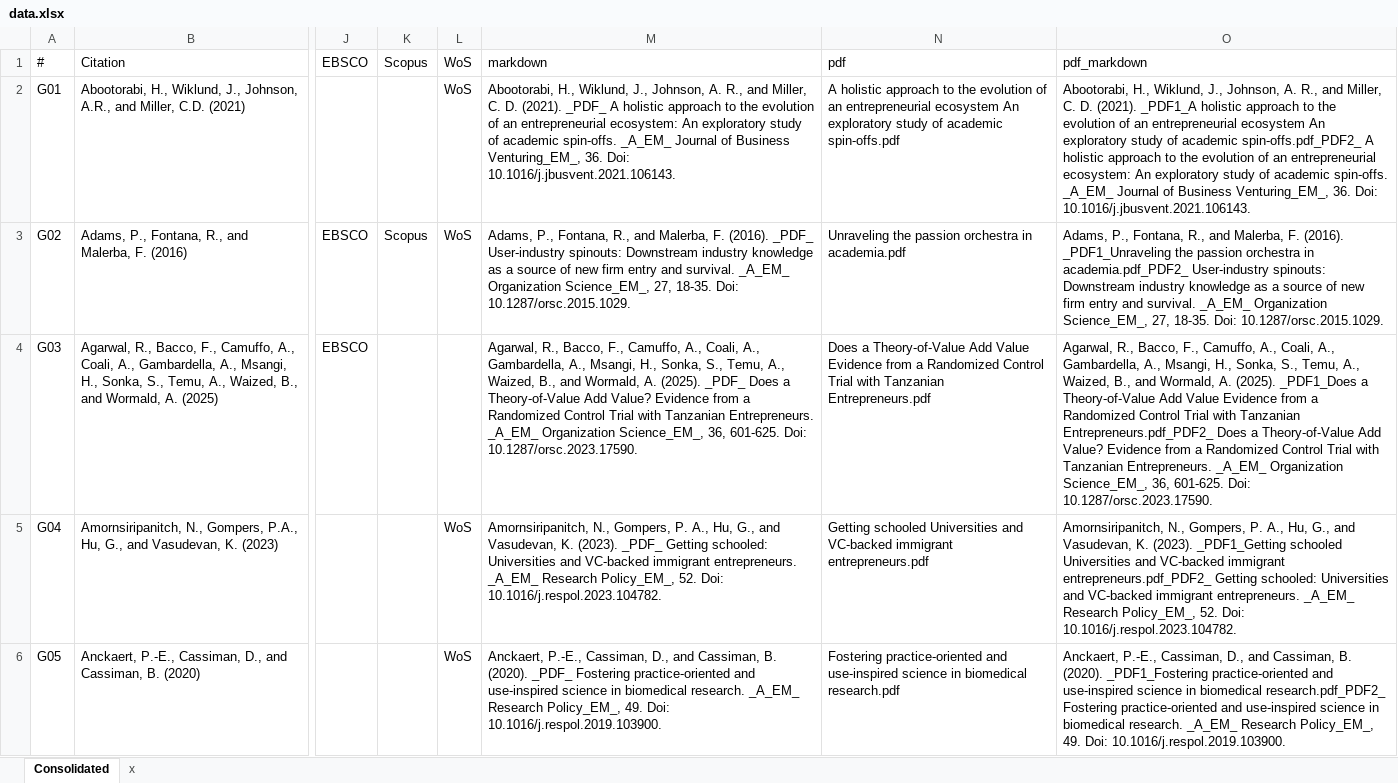
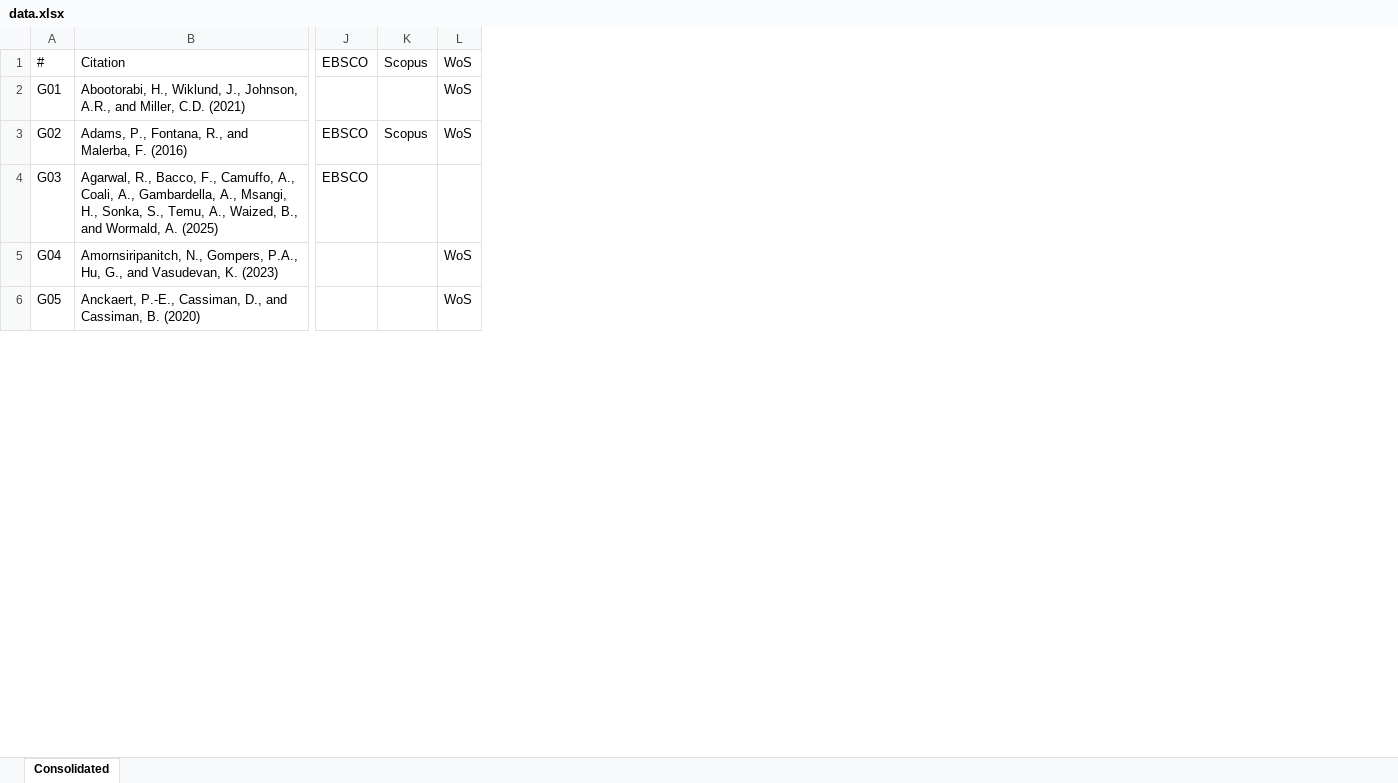
Before and after one commit to Joe-Chan-iStudio-Ltd/researchplymouth, an Excel workbook: slr/ei/data.xlsx, sheet Consolidated, drawn as a sheet; only a part is shown, gaps mark what is left out; values as stored, in another font and other column widths than the file's, no borders; the diff names each change by its address in the sheet, - before the commit and + after, or states it on an @@ line.

```diff
--- a/slr/ei/data.xlsx (sheet Consolidated)
+++ b/slr/ei/data.xlsx (sheet Consolidated)
-sheet tab: x
-column M, rows 1-6: markdown | Abootorabi, H., Wiklund, J., Johnson, A. R., and Miller, C. D. (2021). _PDF_ A holistic approach to the evolution of an entrepreneurial ecosystem: An exploratory study of academic spin-offs. _A_EM_ Journal of Business Venturing_EM_, 36. Doi: 10.1016/j.jbusvent.2021.106143. | Adams, P., Fontana, R., and Malerba, F. (2016). _PDF_ User-industry spinouts: Downstream industry knowledge as a source of new firm entry and survival. _A_EM_ Organization Science_EM_, 27, 18-35. Doi: 10.1287/orsc.2015.1029. | Agarwal, R., Bacco, F., Camuffo, A., Coali, A., Gambardella, A., Msangi, H., Sonka, S., Temu, A., Waized, B., and Wormald, A. (2025). _PDF_ Does a Theory-of-Value Add Value? Evidence from a Randomized Control Trial with Tanzanian Entrepreneurs. _A_EM_ Organization Science_EM_, 36, 601-625. Doi: 10.1287/orsc.2023.17590. | Amornsiripanitch, N., Gompers, P. A., Hu, G., and Vasudevan, K. (2023). _PDF_ Getting schooled: Universities and VC-backed immigrant entrepreneurs. _A_EM_ Research Policy_EM_, 52. Doi: 10.1016/j.respol.2023.104782. | Anckaert, P.-E., Cassiman, D., and Cassiman, B. (2020). _PDF_ Fostering practice-oriented and use-inspired science in biomedical research. _A_EM_ Research Policy_EM_, 49. Doi: 10.1016/j.respol.2019.103900.
-column N, rows 1-6: pdf | A holistic approach to the evolution of an entrepreneurial ecosystem An exploratory study of academic spin-offs.pdf | Unraveling the passion orchestra in academia.pdf | Does a Theory-of-Value Add Value Evidence from a Randomized Control Trial with Tanzanian Entrepreneurs.pdf | Getting schooled Universities and VC-backed immigrant entrepreneurs.pdf | Fostering practice-oriented and use-inspired science in biomedical research.pdf
-column O, rows 1-6: pdf_markdown | Abootorabi, H., Wiklund, J., Johnson, A. R., and Miller, C. D. (2021). _PDF1_A holistic approach to the evolution of an entrepreneurial ecosystem An exploratory study of academic spin-offs.pdf_PDF2_ A holistic approach to the evolution of an entrepreneurial ecosystem: An exploratory study of academic spin-offs. _A_EM_ Journal of Business Venturing_EM_, 36. Doi: 10.1016/j.jbusvent.2021.106143. | Adams, P., Fontana, R., and Malerba, F. (2016). _PDF1_Unraveling the passion orchestra in academia.pdf_PDF2_ User-industry spinouts: Downstream industry knowledge as a source of new firm entry and survival. _A_EM_ Organization Science_EM_, 27, 18-35. Doi: 10.1287/orsc.2015.1029. | Agarwal, R., Bacco, F., Camuffo, A., Coali, A., Gambardella, A., Msangi, H., Sonka, S., Temu, A., Waized, B., and Wormald, A. (2025). _PDF1_Does a Theory-of-Value Add Value Evidence from a Randomized Control Trial with Tanzanian Entrepreneurs.pdf_PDF2_ Does a Theory-of-Value Add Value? Evidence from a Randomized Control Trial with Tanzanian Entrepreneurs. _A_EM_ Organization Science_EM_, 36, 601-625. Doi: 10.1287/orsc.2023.17590. | Amornsiripanitch, N., Gompers, P. A., Hu, G., and Vasudevan, K. (2023). _PDF1_Getting schooled Universities and VC-backed immigrant entrepreneurs.pdf_PDF2_ Getting schooled: Universities and VC-backed immigrant entrepreneurs. _A_EM_ Research Policy_EM_, 52. Doi: 10.1016/j.respol.2023.104782. | Anckaert, P.-E., Cassiman, D., and Cassiman, B. (2020). _PDF1_Fostering practice-oriented and use-inspired science in biomedical research.pdf_PDF2_ Fostering practice-oriented and use-inspired science in biomedical research. _A_EM_ Research Policy_EM_, 49. Doi: 10.1016/j.respol.2019.103900.
```
Also changed, not shown: 1 other file.
